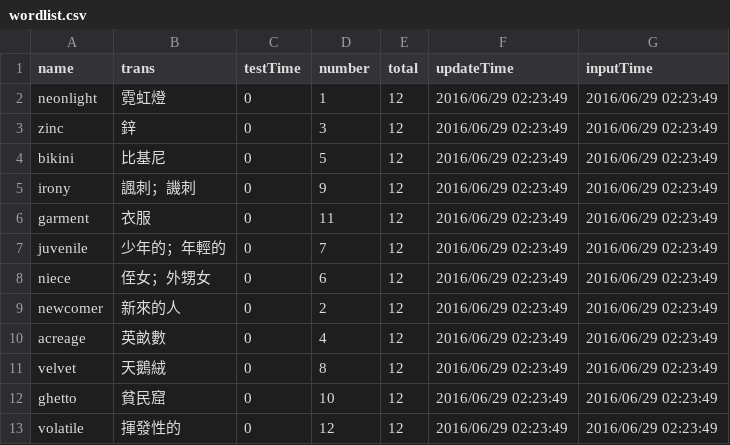
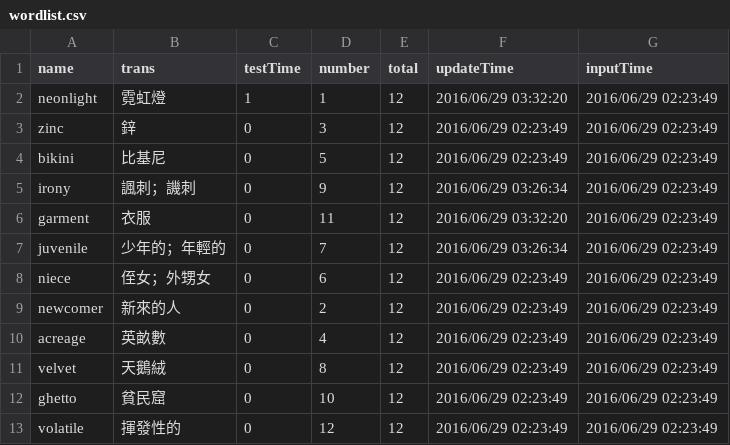
Before and after one commit to cirquare/MyDictionary, a CSV file: server/wordlist.csv, drawn as a sheet.

Commit message:
selection update testTime

```diff
--- a/server/wordlist.csv
+++ b/server/wordlist.csv
@@ -1,8 +1,8 @@
 name,trans,testTime,number,total,updateTime,inputTime
-neonlight,霓虹燈,0,1,12,2016/06/29 02:23:49,2016/06/29 02:23:49
+neonlight,霓虹燈,1,1,12,2016/06/29 03:32:20,2016/06/29 02:23:49
 zinc,鋅,0,3,12,2016/06/29 02:23:49,2016/06/29 02:23:49
 bikini,比基尼,0,5,12,2016/06/29 02:23:49,2016/06/29 02:23:49
-irony,諷刺；譏刺,0,9,12,2016/06/29 02:23:49,2016/06/29 02:23:49
-garment,衣服,0,11,12,2016/06/29 02:23:49,2016/06/29 02:23:49
-juvenile,少年的；年輕的,0,7,12,2016/06/29 02:23:49,2016/06/29 02:23:49
+irony,諷刺；譏刺,0,9,12,2016/06/29 03:26:34,2016/06/29 02:23:49
+garment,衣服,0,11,12,2016/06/29 03:32:20,2016/06/29 02:23:49
+juvenile,少年的；年輕的,0,7,12,2016/06/29 03:26:34,2016/06/29 02:23:49
 niece,侄女；外甥女,0,6,12,2016/06/29 02:23:49,2016/06/29 02:23:49
```
Also changed, not shown: 1 other file.
